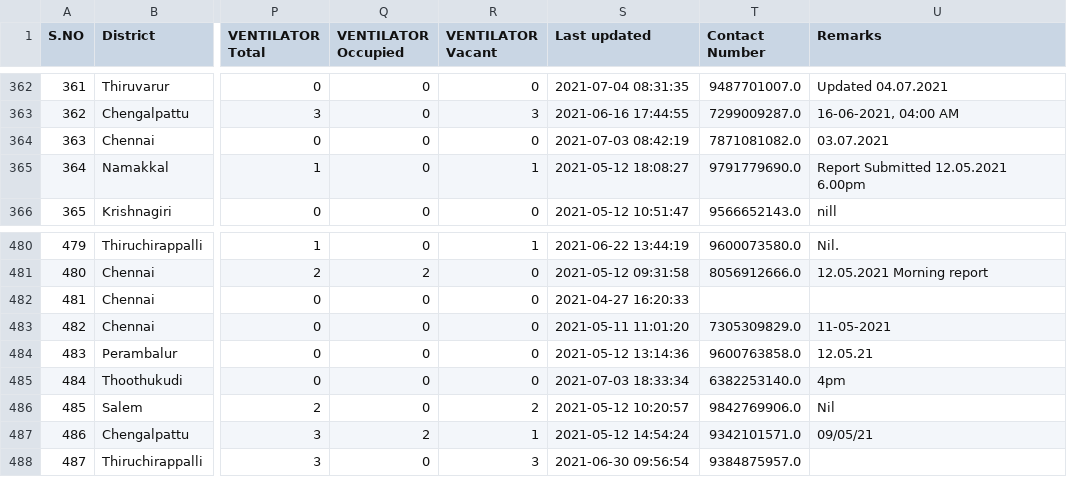
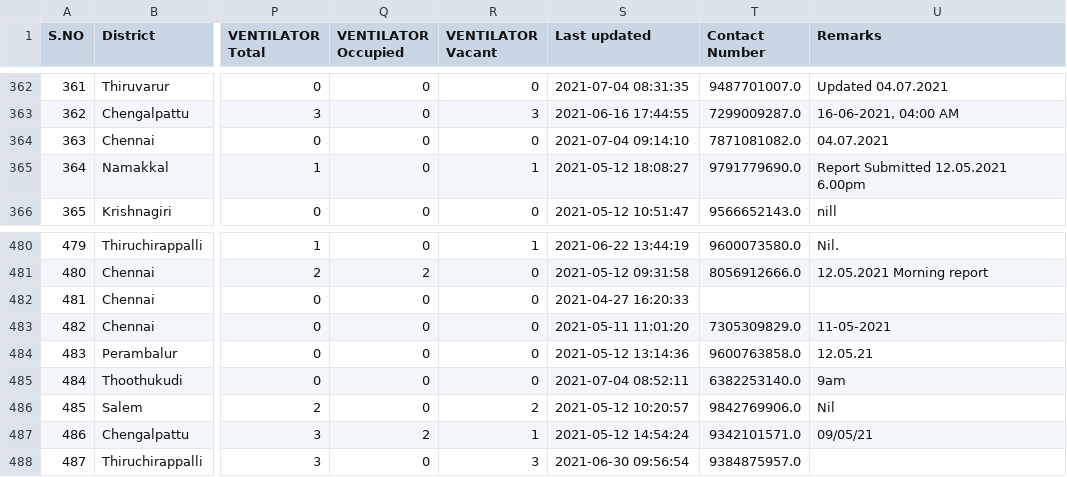
Before and after one commit to stopcoronatn/stopcoronatn.github.io, a CSV file: data/beds.csv, drawn as a sheet; only a part is shown, gaps mark what is left out; the diff covers the shown part only; the diff names each change by its address in the sheet, - before the commit and + after, or states it on an @@ line.

```diff
--- a/data/beds.csv
+++ b/data/beds.csv
-S364 (Last updated): 2021-07-03 08:42:19
+S364 (Last updated): 2021-07-04 09:14:10
-U364 (Remarks): 03.07.2021
+U364 (Remarks): 04.07.2021
-S485 (Last updated): 2021-07-03 18:33:34
+S485 (Last updated): 2021-07-04 08:52:11
-U485 (Remarks): 4pm
+U485 (Remarks): 9am
```
Also changed, not shown: 43 edited cells elsewhere in this file.
